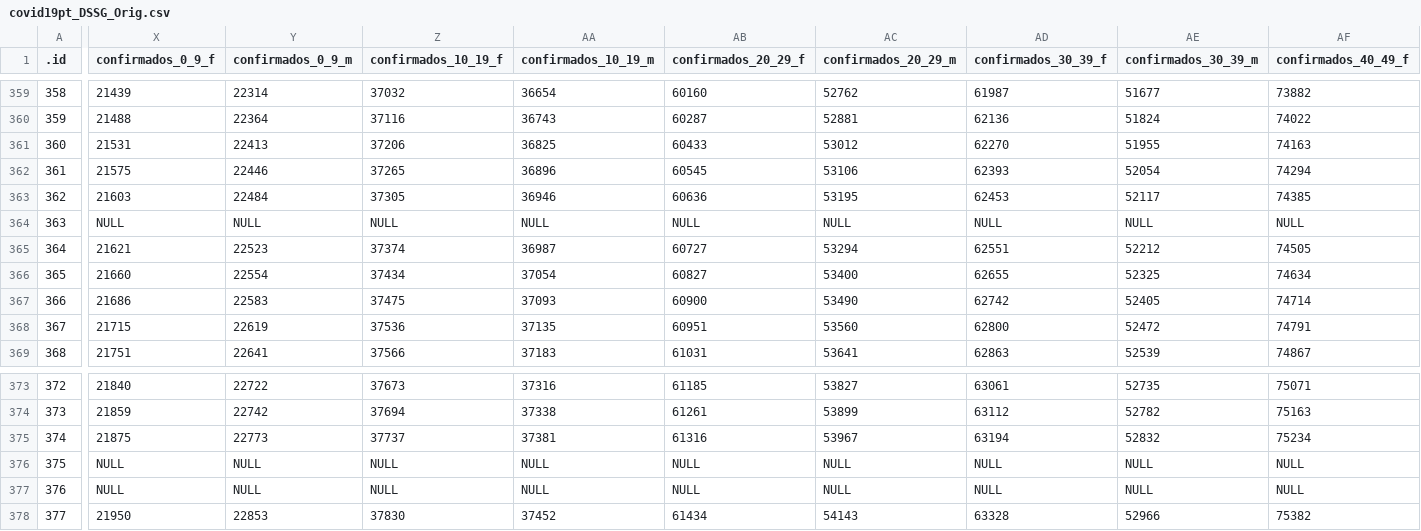
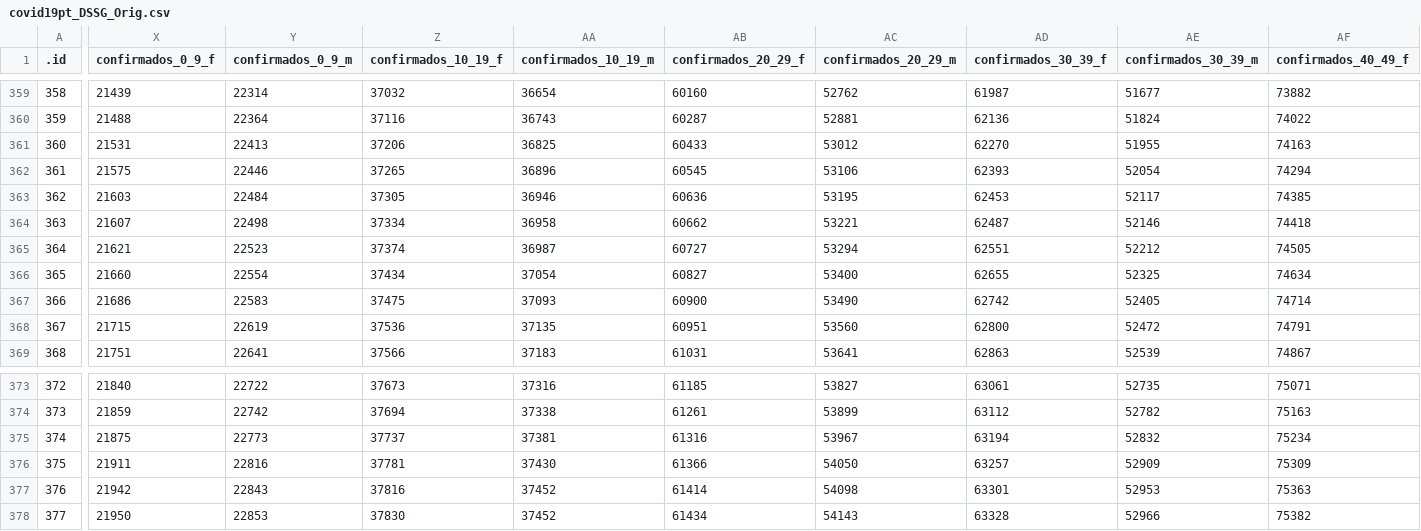
Before and after one commit to CEAUL/Dados_COVID-19_PT, a CSV file: data/covid19pt_DSSG_Orig.csv, drawn as a sheet; only a part is shown, gaps mark what is left out; the diff covers the shown part only; the diff names each change by its address in the sheet, - before the commit and + after, or states it on an @@ line.

Commit message:
Downloaded all the raw data again for update.

```diff
--- a/data/covid19pt_DSSG_Orig.csv
+++ b/data/covid19pt_DSSG_Orig.csv
-X364 (confirmados_0_9_f): NULL
+X364 (confirmados_0_9_f): 21607
-Y364 (confirmados_0_9_m): NULL
+Y364 (confirmados_0_9_m): 22498
-Z364 (confirmados_10_19_f): NULL
+Z364 (confirmados_10_19_f): 37334
-AA364 (confirmados_10_19_m): NULL
+AA364 (confirmados_10_19_m): 36958
-AB364 (confirmados_20_29_f): NULL
+AB364 (confirmados_20_29_f): 60662
-AC364 (confirmados_20_29_m): NULL
+AC364 (confirmados_20_29_m): 53221
-AD364 (confirmados_30_39_f): NULL
+AD364 (confirmados_30_39_f): 62487
-AE364 (confirmados_30_39_m): NULL
+AE364 (confirmados_30_39_m): 52146
-AF364 (confirmados_40_49_f): NULL
+AF364 (confirmados_40_49_f): 74418
-X376 (confirmados_0_9_f): NULL
+X376 (confirmados_0_9_f): 21911
-Y376 (confirmados_0_9_m): NULL
+Y376 (confirmados_0_9_m): 22816
-Z376 (confirmados_10_19_f): NULL
+Z376 (confirmados_10_19_f): 37781
-AA376 (confirmados_10_19_m): NULL
+AA376 (confirmados_10_19_m): 37430
-AB376 (confirmados_20_29_f): NULL
+AB376 (confirmados_20_29_f): 61366
-AC376 (confirmados_20_29_m): NULL
+AC376 (confirmados_20_29_m): 54050
-AD376 (confirmados_30_39_f): NULL
+AD376 (confirmados_30_39_f): 63257
-AE376 (confirmados_30_39_m): NULL
+AE376 (confirmados_30_39_m): 52909
-AF376 (confirmados_40_49_f): NULL
+AF376 (confirmados_40_49_f): 75309
-X377 (confirmados_0_9_f): NULL
+X377 (confirmados_0_9_f): 21942
-Y377 (confirmados_0_9_m): NULL
+Y377 (confirmados_0_9_m): 22843
-Z377 (confirmados_10_19_f): NULL
+Z377 (confirmados_10_19_f): 37816
-AA377 (confirmados_10_19_m): NULL
+AA377 (confirmados_10_19_m): 37452
-AB377 (confirmados_20_29_f): NULL
+AB377 (confirmados_20_29_f): 61414
-AC377 (confirmados_20_29_m): NULL
+AC377 (confirmados_20_29_m): 54098
-AD377 (confirmados_30_39_f): NULL
+AD377 (confirmados_30_39_f): 63301
-AE377 (confirmados_30_39_m): NULL
+AE377 (confirmados_30_39_m): 52953
-AF377 (confirmados_40_49_f): NULL
+AF377 (confirmados_40_49_f): 75363
```
Also changed, not shown: 117 edited cells elsewhere in this file, 10 other files.
